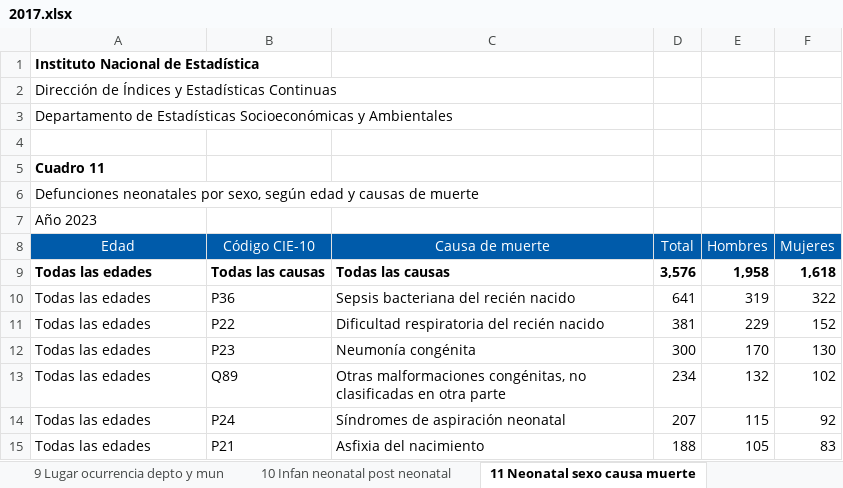
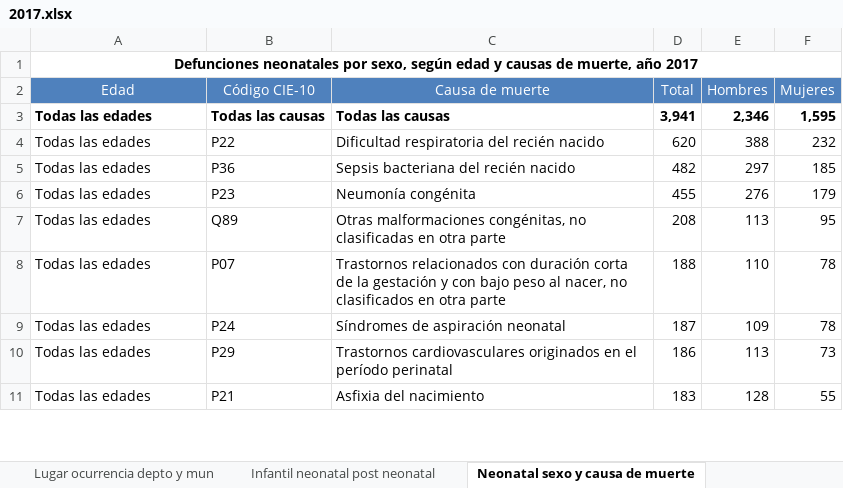
Before and after one commit to jcdiegolopez/MD-PY1, an Excel workbook: data/defunciones/2017.xlsx, sheet Neonatal sexo y causa de muerte, drawn as a sheet; only a part is shown; values as stored, in another font and other column widths than the file's, no borders; charts and pictures and conditional formats not drawn; removed rows and columns are numbered as before the commit, all else as after; the diff covers the shown part only; the diff names each change by its address in the sheet, - before the commit and + after, or states it on an @@ line.

```diff
--- a/data/defunciones/2017.xlsx (sheet Neonatal sexo y causa de muerte)
+++ b/data/defunciones/2017.xlsx (sheet Neonatal sexo y causa de muerte)
-sheet tab: 9 Lugar ocurrencia depto y mun
+sheet tab: Lugar ocurrencia depto y mun
-sheet tab: 10 Infan neonatal post neonatal
+sheet tab: Infantil neonatal post neonatal
-sheet tab: 11 Neonatal sexo causa muerte
+sheet tab: Neonatal sexo y causa de muerte
-A1 (Edad): Instituto Nacional de Estadística
+A1 (Edad): Defunciones neonatales por sexo, según edad y causas de muerte, año 2017
-A1 alignment: left
+A1 alignment: center
+A1:F1 merged
-row 2: Dirección de Índices y Estadísticas Continuas
-row 3: Departamento de Estadísticas Socioeconómicas y Ambientales
-row 4: (empty)
-row 5: Cuadro 11
-row 6: Defunciones neonatales por sexo, según edad y causas de muerte
-row 7: Año 2023
-A2:F2 fill: #005BAA
+A2:F2 fill: #4F81BD
-D3 (Total): 3,576
+D3 (Total): 3,941
-E3 (Hombres): 1,958
+E3 (Hombres): 2,346
-F3 (Mujeres): 1,618
+F3 (Mujeres): 1,595
-row 10: Todas las edades | P36 | Sepsis bacteriana del recién nacido | 641 | 319 | 322
-D4 (Total): 381
+D4 (Total): 620
-E4 (Hombres): 229
+E4 (Hombres): 388
-F4 (Mujeres): 152
+F4 (Mujeres): 232
+row 5: Todas las edades | P36 | Sepsis bacteriana del recién nacido | 482 | 297 | 185
-D6 (Total): 300
+D6 (Total): 455
-E6 (Hombres): 170
+E6 (Hombres): 276
-F6 (Mujeres): 130
+F6 (Mujeres): 179
-D7 (Total): 234
+D7 (Total): 208
-E7 (Hombres): 132
+E7 (Hombres): 113
-F7 (Mujeres): 102
+F7 (Mujeres): 95
+row 8: Todas las edades | P07 | Trastornos relacionados con duración corta de la gestación y con bajo peso al nacer, no clasificados en otra parte | 188 | 110 | 78
-D9 (Total): 207
+D9 (Total): 187
-E9 (Hombres): 115
+E9 (Hombres): 109
-F9 (Mujeres): 92
+F9 (Mujeres): 78
+row 10: Todas las edades | P29 | Trastornos cardiovasculares originados en el período perinatal | 186 | 113 | 73
-D11 (Total): 188
+D11 (Total): 183
-E11 (Hombres): 105
+E11 (Hombres): 128
-F11 (Mujeres): 83
+F11 (Mujeres): 55
```
Also changed, not shown: other rows of this sheet, sheet Depto. sexo y edades simples, sheet Lugar ocurrencia depto y mun, sheet Tipo de asistencia depto y mun, sheet Edad sexo y causas de muerte, sheet Depto. sexo y causas de muerte, sheet Tipo certificación depto. y mun, 9 more sheets, other sheet tabs, charts or pictures, data/defunciones/2015.xlsx, data/defunciones/2016.xlsx, 7 other files.
